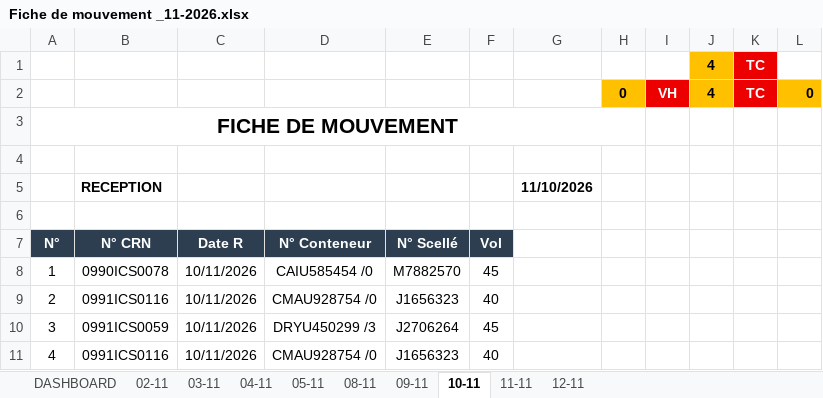
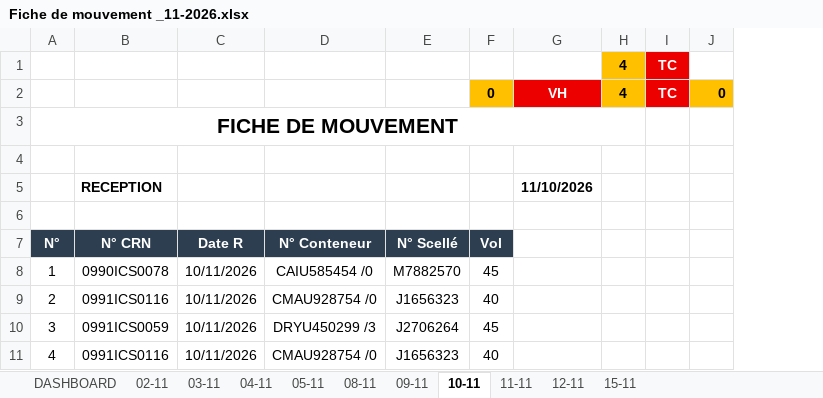
Before and after one commit to Mag2027pro/egs-conatainer-tracker-, an Excel workbook: Fiche de mouvement _11-2026.xlsx, sheet 10-11, drawn as a sheet; only a part is shown; values as stored, in another font and other column widths than the file's, no borders; charts and pictures not drawn; the diff names each change by its address in the sheet, - before the commit and + after, or states it on an @@ line.

```diff
--- a/Fiche de mouvement _11-2026.xlsx (sheet 10-11)
+++ b/Fiche de mouvement _11-2026.xlsx (sheet 10-11)
+sheet tab: 15-11
-column H, row 2: 0
-column I, row 2: VH
-F2: (empty)
+F2: 0
-F2 fill: none
+F2 fill: #FFC000
-G2: (empty)
+G2: VH
-G2 fill: none
+G2 fill: #ED0000
-A3:H3 merged
+A3:H3 merged
```
Also changed, not shown: sheet 12-11, sheet DASHBOARD, sheet 09-11, sheet 11-11, formulas that keep their value, charts or pictures.
